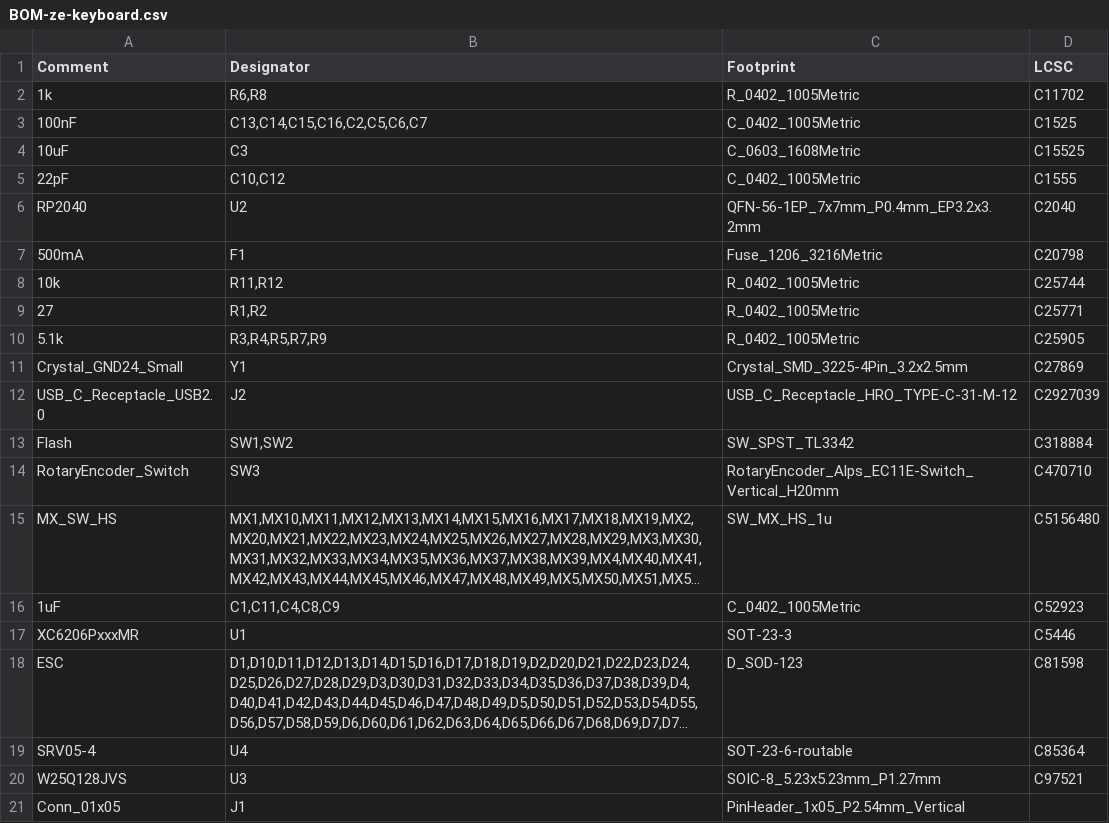
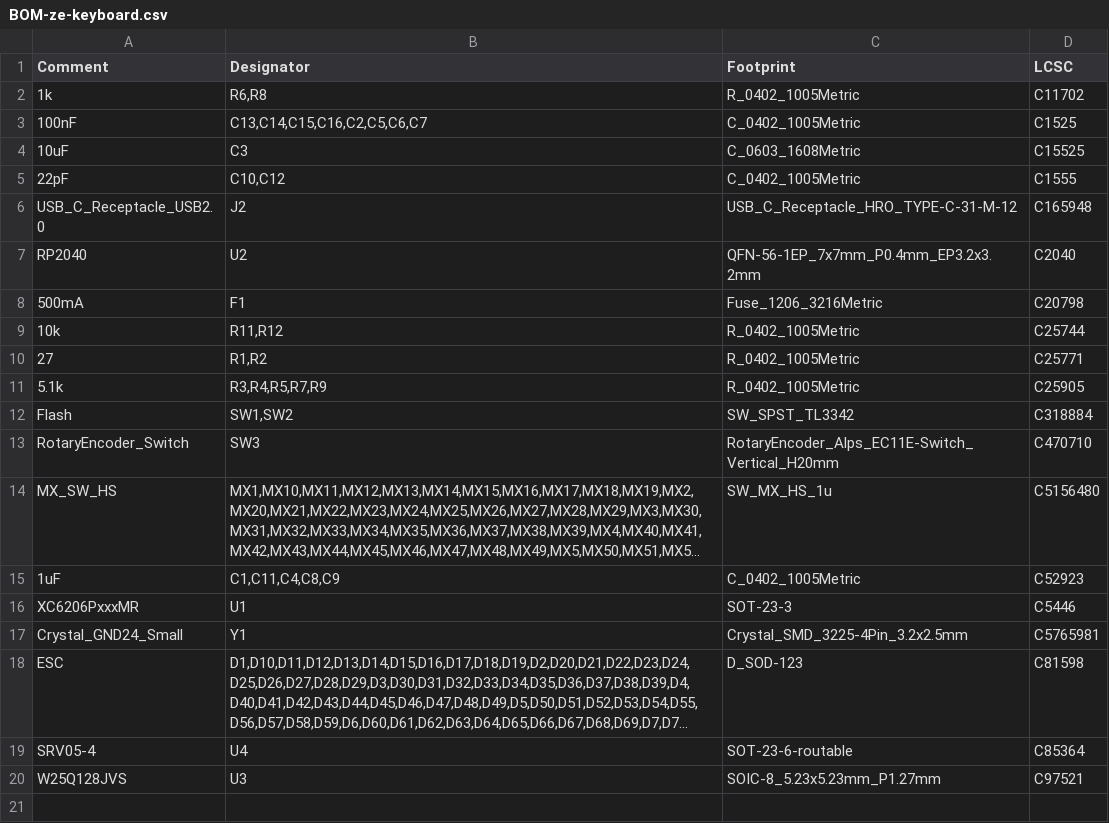
Before and after one commit to chinh4thepro/SleepySheepy75, a CSV file: KiCad/jlcpcb/production_files/BOM-ze-keyboard.csv, drawn as a sheet; long unchanged cells end in …; removed rows and columns are numbered as before the commit, all else as after; the diff names each change by its address in the sheet, - before the commit and + after, or states it on an @@ line.

```diff
--- a/KiCad/jlcpcb/production_files/BOM-ze-keyboard.csv
+++ b/KiCad/jlcpcb/production_files/BOM-ze-keyboard.csv
+row 6: USB_C_Receptacle_USB2.0 | J2 | USB_C_Receptacle_HRO_TYPE-C-31-M-12 | C165948
-row 11: Crystal_GND24_Small | Y1 | Crystal_SMD_3225-4Pin_3.2x2.5mm | C27869
-row 12: USB_C_Receptacle_USB2.0 | J2 | USB_C_Receptacle_HRO_TYPE-C-31-M-12 | C2927039
+row 17: Crystal_GND24_Small | Y1 | Crystal_SMD_3225-4Pin_3.2x2.5mm | C5765981
-row 21: Conn_01x05 | J1 | PinHeader_1x05_P2.54mm_Vertical
```
Also changed, not shown: KiCad/jlcpcb/production_files/CPL-ze-keyboard.csv, 19 other files.
